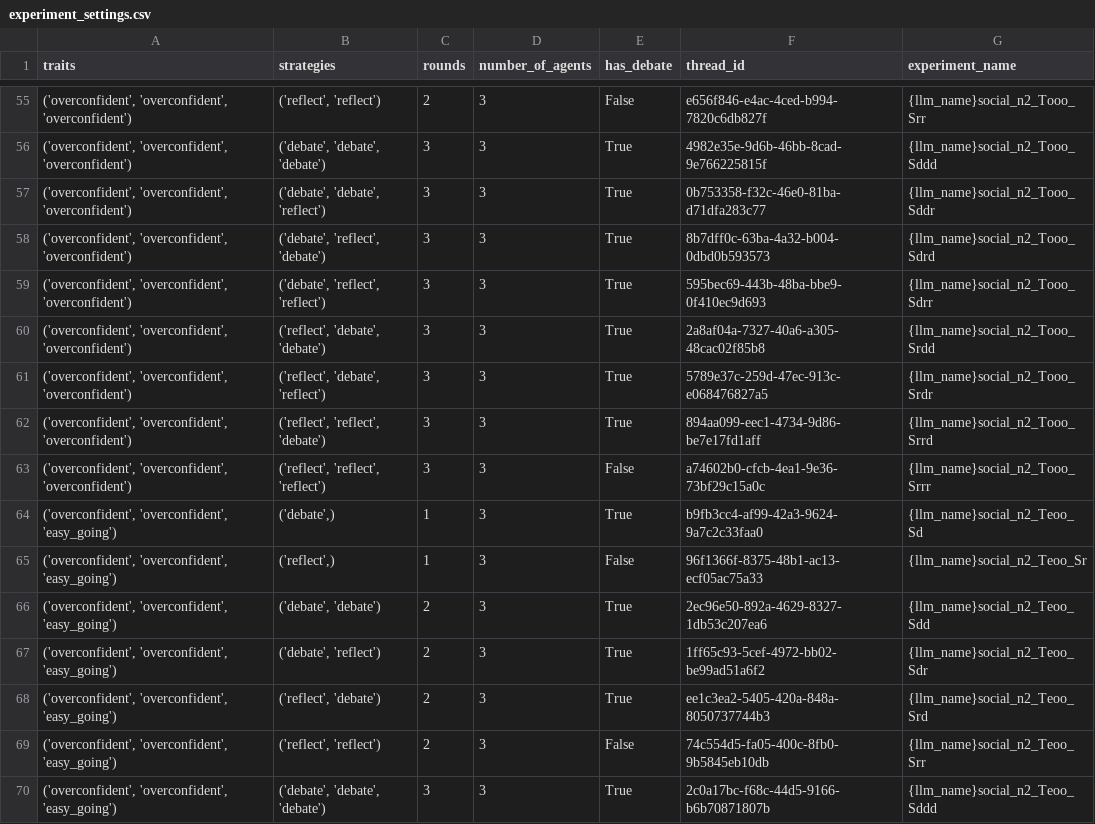
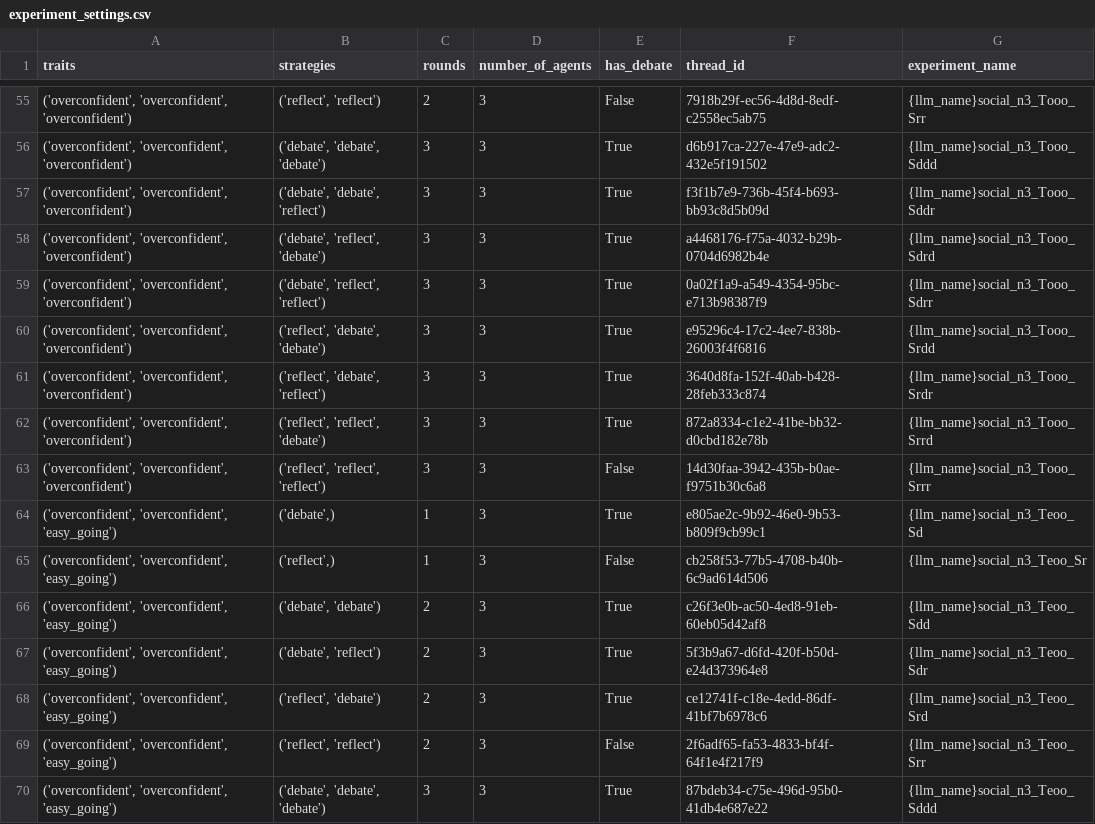
Before and after one commit to roxanneelbaff/critical_questions_generation, a CSV file: output/elbaff_experiment/experiment_settings.csv, drawn as a sheet; only a part is shown, gaps mark what is left out; the diff covers the shown part only.

```diff
--- a/output/elbaff_experiment/experiment_settings.csv
+++ b/output/elbaff_experiment/experiment_settings.csv
@@ -55,16 +55,16 @@ traits,strategies,rounds,number_of_agents,has_debate,thread_id,experiment_name
-"('overconfident', 'overconfident', 'overconfident')","('reflect', 'reflect')",2,3,False,e656f846-e4ac-4ced-b994-7820c6db827f,{llm_name}social_n2_Tooo_Srr
-"('overconfident', 'overconfident', 'overconfident')","('debate', 'debate', 'debate')",3,3,True,4982e35e-9d6b-46bb-8cad-9e766225815f,{llm_name}social_n2_Tooo_Sddd
-"('overconfident', 'overconfident', 'overconfident')","('debate', 'debate', 'reflect')",3,3,True,0b753358-f32c-46e0-81ba-d71dfa283c77,{llm_name}social_n2_Tooo_Sddr
-"('overconfident', 'overconfident', 'overconfident')","('debate', 'reflect', 'debate')",3,3,True,8b7dff0c-63ba-4a32-b004-0dbd0b593573,{llm_name}social_n2_Tooo_Sdrd
-"('overconfident', 'overconfident', 'overconfident')","('debate', 'reflect', 'reflect')",3,3,True,595bec69-443b-48ba-bbe9-0f410ec9d693,{llm_name}social_n2_Tooo_Sdrr
-"('overconfident', 'overconfident', 'overconfident')","('reflect', 'debate', 'debate')",3,3,True,2a8af04a-7327-40a6-a305-48cac02f85b8,{llm_name}social_n2_Tooo_Srdd
-"('overconfident', 'overconfident', 'overconfident')","('reflect', 'debate', 'reflect')",3,3,True,5789e37c-259d-47ec-913c-e068476827a5,{llm_name}social_n2_Tooo_Srdr
-"('overconfident', 'overconfident', 'overconfident')","('reflect', 'reflect', 'debate')",3,3,True,894aa099-eec1-4734-9d86-be7e17fd1aff,{llm_name}social_n2_Tooo_Srrd
-"('overconfident', 'overconfident', 'overconfident')","('reflect', 'reflect', 'reflect')",3,3,False,a74602b0-cfcb-4ea1-9e36-73bf29c15a0c,{llm_name}social_n2_Tooo_Srrr
-"('overconfident', 'overconfident', 'easy_going')","('debate',)",1,3,True,b9fb3cc4-af99-42a3-9624-9a7c2c33faa0,{llm_name}social_n2_Teoo_Sd
-"('overconfident', 'overconfident', 'easy_going')","('reflect',)",1,3,False,96f1366f-8375-48b1-ac13-ecf05ac75a33,{llm_name}social_n2_Teoo_Sr
-"('overconfident', 'overconfident', 'easy_going')","('debate', 'debate')",2,3,True,2ec96e50-892a-4629-8327-1db53c207ea6,{llm_name}social_n2_Teoo_Sdd
-"('overconfident', 'overconfident', 'easy_going')","('debate', 'reflect')",2,3,True,1ff65c93-5cef-4972-bb02-be99ad51a6f2,{llm_name}social_n2_Teoo_Sdr
-"('overconfident', 'overconfident', 'easy_going')","('reflect', 'debate')",2,3,True,ee1c3ea2-5405-420a-848a-8050737744b3,{llm_name}social_n2_Teoo_Srd
-"('overconfident', 'overconfident', 'easy_going')","('reflect', 'reflect')",2,3,False,74c554d5-fa05-400c-8fb0-9b5845eb10db,{llm_name}social_n2_Teoo_Srr
-"('overconfident', 'overconfident', 'easy_going')","('debate', 'debate', 'debate')",3,3,True,2c0a17bc-f68c-44d5-9166-b6b70871807b,{llm_name}social_n2_Teoo_Sddd
+"('overconfident', 'overconfident', 'overconfident')","('reflect', 'reflect')",2,3,False,7918b29f-ec56-4d8d-8edf-c2558ec5ab75,{llm_name}social_n3_Tooo_Srr
+"('overconfident', 'overconfident', 'overconfident')","('debate', 'debate', 'debate')",3,3,True,d6b917ca-227e-47e9-adc2-432e5f191502,{llm_name}social_n3_Tooo_Sddd
+"('overconfident', 'overconfident', 'overconfident')","('debate', 'debate', 'reflect')",3,3,True,f3f1b7e9-736b-45f4-b693-bb93c8d5b09d,{llm_name}social_n3_Tooo_Sddr
+"('overconfident', 'overconfident', 'overconfident')","('debate', 'reflect', 'debate')",3,3,True,a4468176-f75a-4032-b29b-0704d6982b4e,{llm_name}social_n3_Tooo_Sdrd
+"('overconfident', 'overconfident', 'overconfident')","('debate', 'reflect', 'reflect')",3,3,True,0a02f1a9-a549-4354-95bc-e713b98387f9,{llm_name}social_n3_Tooo_Sdrr
+"('overconfident', 'overconfident', 'overconfident')","('reflect', 'debate', 'debate')",3,3,True,e95296c4-17c2-4ee7-838b-26003f4f6816,{llm_name}social_n3_Tooo_Srdd
+"('overconfident', 'overconfident', 'overconfident')","('reflect', 'debate', 'reflect')",3,3,True,3640d8fa-152f-40ab-b428-28feb333c874,{llm_name}social_n3_Tooo_Srdr
+"('overconfident', 'overconfident', 'overconfident')","('reflect', 'reflect', 'debate')",3,3,True,872a8334-c1e2-41be-bb32-d0cbd182e78b,{llm_name}social_n3_Tooo_Srrd
+"('overconfident', 'overconfident', 'overconfident')","('reflect', 'reflect', 'reflect')",3,3,False,14d30faa-3942-435b-b0ae-f9751b30c6a8,{llm_name}social_n3_Tooo_Srrr
+"('overconfident', 'overconfident', 'easy_going')","('debate',)",1,3,True,e805ae2c-9b92-46e0-9b53-b809f9cb99c1,{llm_name}social_n3_Teoo_Sd
+"('overconfident', 'overconfident', 'easy_going')","('reflect',)",1,3,False,cb258f53-77b5-4708-b40b-6c9ad614d506,{llm_name}social_n3_Teoo_Sr
+"('overconfident', 'overconfident', 'easy_going')","('debate', 'debate')",2,3,True,c26f3e0b-ac50-4ed8-91eb-60eb05d42af8,{llm_name}social_n3_Teoo_Sdd
+"('overconfident', 'overconfident', 'easy_going')","('debate', 'reflect')",2,3,True,5f3b9a67-d6fd-420f-b50d-e24d373964e8,{llm_name}social_n3_Teoo_Sdr
+"('overconfident', 'overconfident', 'easy_going')","('reflect', 'debate')",2,3,True,ce12741f-c18e-4edd-86df-41bf7b6978c6,{llm_name}social_n3_Teoo_Srd
+"('overconfident', 'overconfident', 'easy_going')","('reflect', 'reflect')",2,3,False,2f6adf65-fa53-4833-bf4f-64f1e4f217f9,{llm_name}social_n3_Teoo_Srr
+"('overconfident', 'overconfident', 'easy_going')","('debate', 'debate', 'debate')",3,3,True,87bdeb34-c75e-496d-95b0-41db4e687e22,{llm_name}social_n3_Teoo_Sddd
```
Also changed, not shown: 143 edited cells elsewhere in this file, output/elbaff_experiment/time_log.csv, 42 other files.
